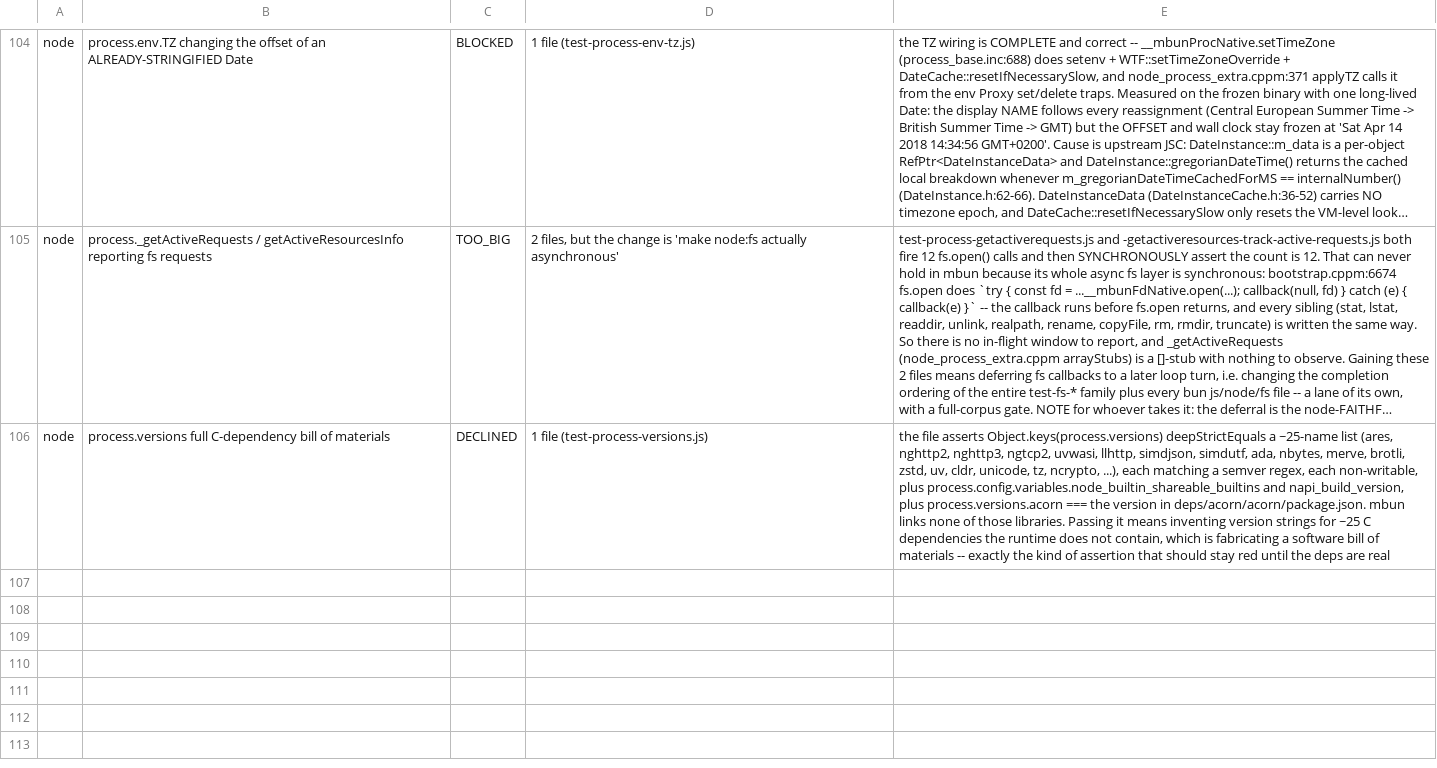
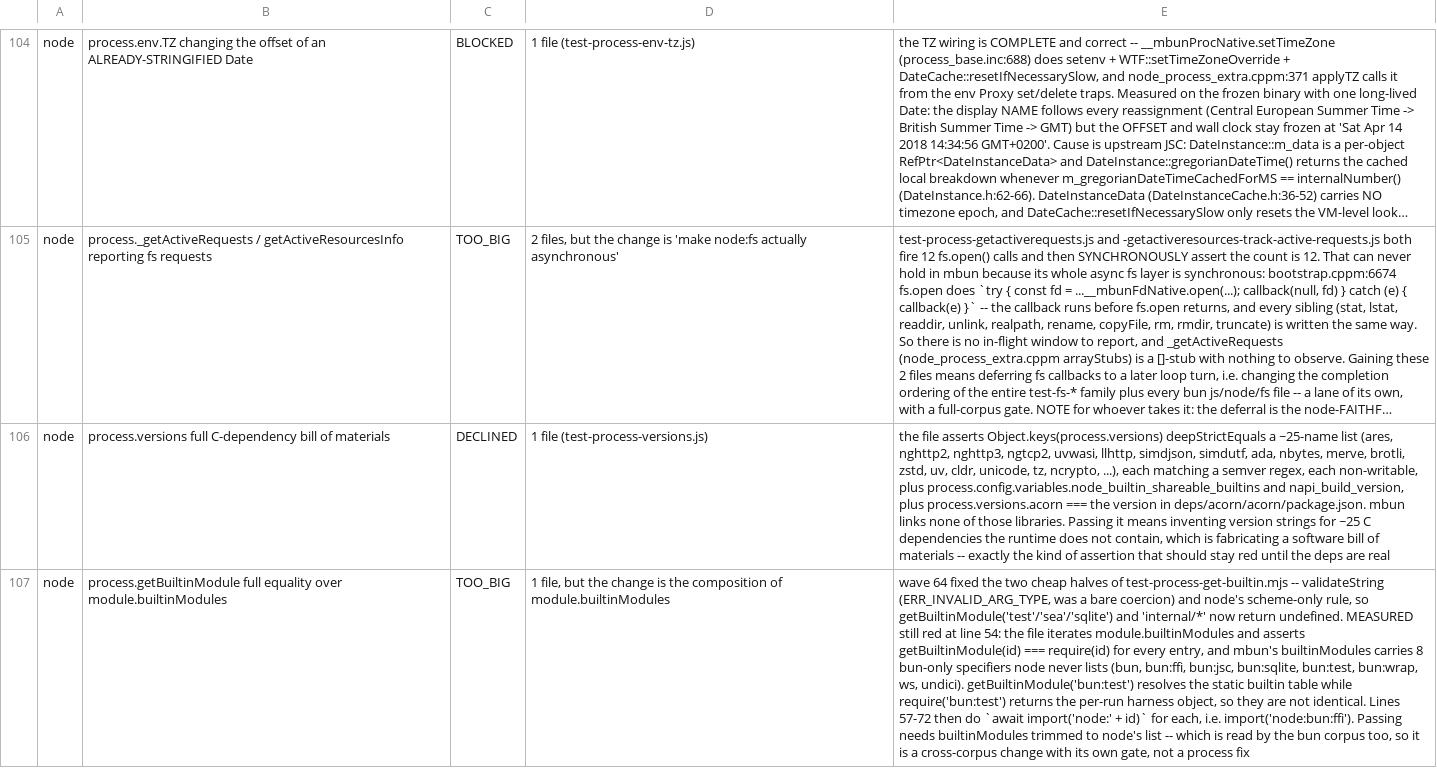
Before and after one commit to Sunrisepeak/mbun, a TSV file: tools/integration/struck.tsv, drawn as a sheet; only a part is shown, gaps mark what is left out; long unchanged cells end in …; the diff names each change by its address in the sheet, - before the commit and + after, or states it on an @@ line.

```diff
--- a/tools/integration/struck.tsv
+++ b/tools/integration/struck.tsv
+row 107: node | process.getBuiltinModule full equality over module.builtinModules | TOO_BIG | 1 file, but the change is the composition of module.builtinModules | wave 64 fixed the two cheap halves of test-process-get-builtin.mjs -- validateString (ERR_INVALID_ARG_TYPE, was a bare coercion) and node's scheme-only rule, so getBuiltinModule('test'/'sea'/'sqlite') and 'internal/*' now return undefined. MEASURED still red at line 54: the file iterates module.builtinModules and asserts getBuiltinModule(id) === require(id) for every entry, and mbun's builtinModules carries 8 bun-only specifiers node never lists (bun, bun:ffi, bun:jsc, bun:sqlite, bun:test, bun:wrap, ws, undici). getBuiltinModule('bun:test') resolves the static builtin table while require('bun:test') returns the per-run harness object, so they are not identical. Lines 57-72 then do `await import('node:' + id)` for each, i.e. import('node:bun:ffi'). Passing needs builtinModules trimmed to node's list -- which is read by the bun corpus too, so it is a cross-corpus change with its own gate, not a process fix
```
